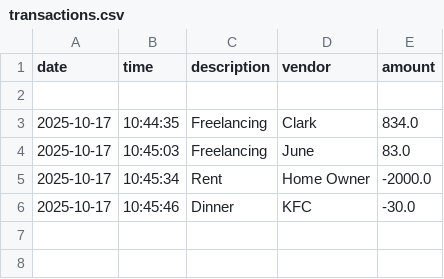
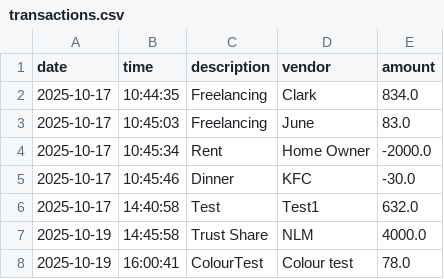
Before and after one commit to alizashub/capstone-1, a CSV file: src/main/resources/transactions.csv, drawn as a sheet; removed rows and columns are numbered as before the commit, all else as after; the diff names each change by its address in the sheet, - before the commit and + after, or states it on an @@ line.

```diff
--- a/src/main/resources/transactions.csv
+++ b/src/main/resources/transactions.csv
-row 2: (empty)
+row 6: 2025-10-17 | 14:40:58 | Test | Test1 | 632.0
+row 7: 2025-10-19 | 14:45:58 | Trust Share | NLM | 4000.0
+row 8: 2025-10-19 | 16:00:41 | ColourTest | Colour test | 78.0
```
Also changed, not shown: 1 other file.
